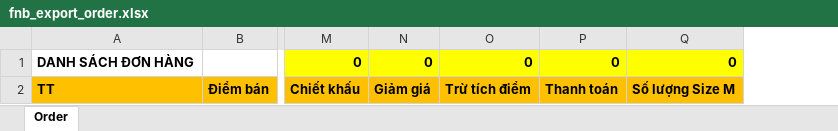
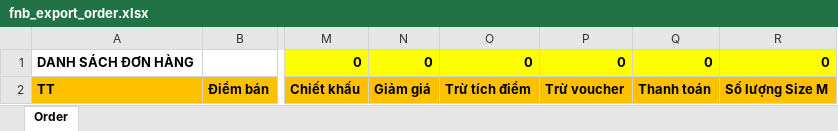
Before and after one commit to szen7dev/trixgo-cbs-micro, an Excel workbook: files/templates/excels/fnb_export_order.xlsx, sheet Order, drawn as a sheet; only a part is shown, gaps mark what is left out; values as stored, in another font and other column widths than the file's, no borders; the diff names each change by its address in the sheet, - before the commit and + after, or states it on an @@ line.

```diff
--- a/files/templates/excels/fnb_export_order.xlsx (sheet Order)
+++ b/files/templates/excels/fnb_export_order.xlsx (sheet Order)
+column P, rows 1-2: 0 | Trừ voucher
```
Also changed, not shown: formulas that keep their value, 2 other files.
